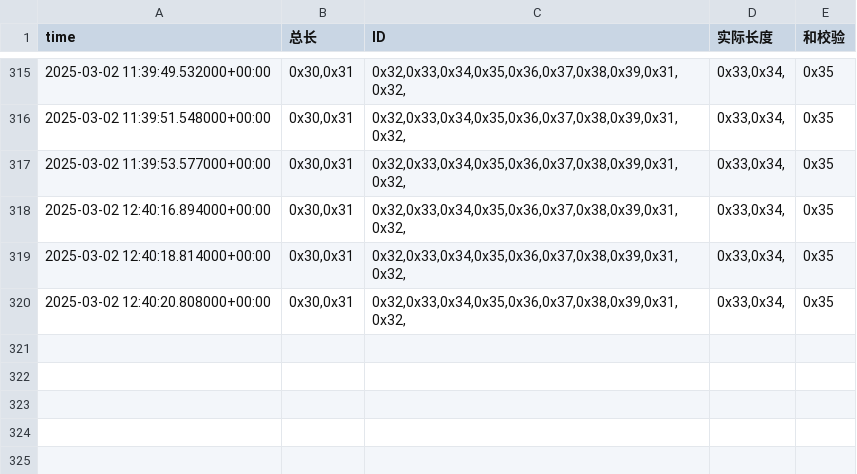
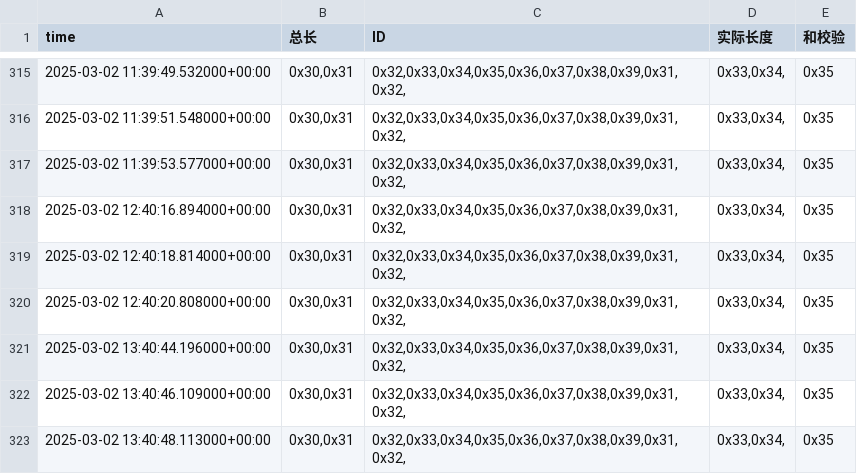
Before and after one commit to weichencsu/amman2503, a CSV file: sensorCSV/869080079873222.csv, drawn as a sheet; only a part is shown, gaps mark what is left out; the diff names each change by its address in the sheet, - before the commit and + after, or states it on an @@ line.

Commit message:
批量上传sensorCSV文件

```diff
--- a/sensorCSV/869080079873222.csv
+++ b/sensorCSV/869080079873222.csv
+row 321: 2025-03-02 13:40:44.196000+00:00 | 0x30,0x31 | 0x32,0x33,0x34,0x35,0x36,0x37,0x38,0x39,0x31,0x32, | 0x33,0x34, | 0x35
+row 322: 2025-03-02 13:40:46.109000+00:00 | 0x30,0x31 | 0x32,0x33,0x34,0x35,0x36,0x37,0x38,0x39,0x31,0x32, | 0x33,0x34, | 0x35
+row 323: 2025-03-02 13:40:48.113000+00:00 | 0x30,0x31 | 0x32,0x33,0x34,0x35,0x36,0x37,0x38,0x39,0x31,0x32, | 0x33,0x34, | 0x35
```
